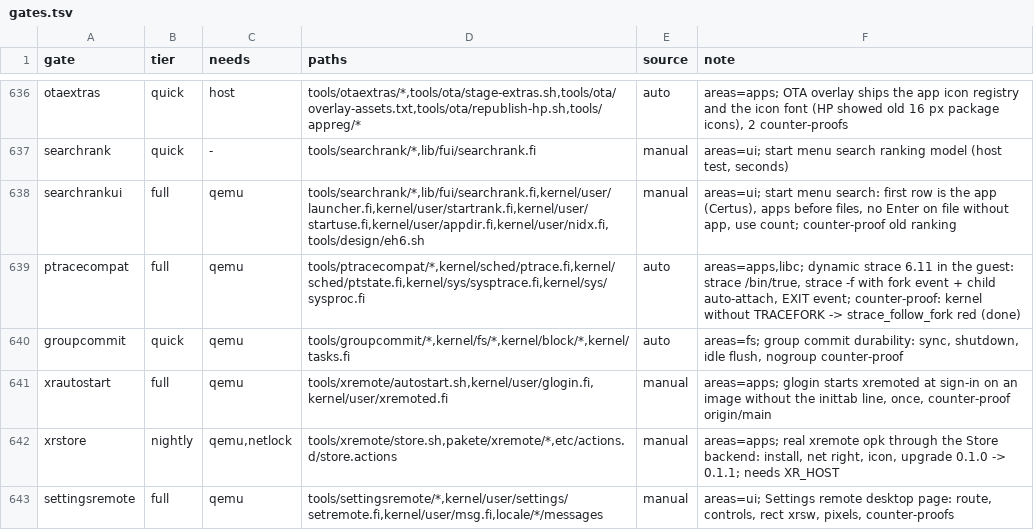
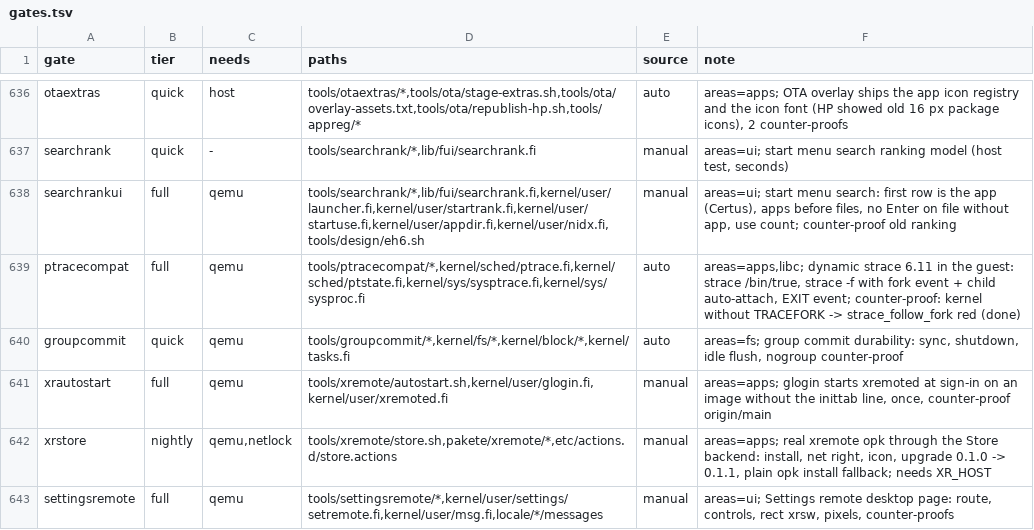
Before and after one commit to Flei-123/Osum, a TSV file: tools/qa/gates.tsv, drawn as a sheet; only a part is shown, gaps mark what is left out.

Commit message:
xremote store gate: stage the trusted public key under the name the guest reads; plain opk install fallback (directpkg.sh, hp_install.py, hp-test.md); tighter apprights/version checks

```diff
--- a/tools/qa/gates.tsv
+++ b/tools/qa/gates.tsv
@@ -641,3 +641,3 @@ groupcommit	quick	qemu	tools/groupcommit/*,kernel/fs/*,kernel/block/*,kernel/tas
 xrautostart	full	qemu	tools/xremote/autostart.sh,kernel/user/glogin.fi,kernel/user/xremoted.fi	manual	areas=apps; glogin starts xremoted at sign-in on an image without the inittab line, once, counter-proof origin/main
-xrstore	nightly	qemu,netlock	tools/xremote/store.sh,pakete/xremote/*,etc/actions.d/store.actions	manual	areas=apps; real xremote opk through the Store backend: install, net right, icon, upgrade 0.1.0 -> 0.1.1; needs XR_HOST
+xrstore	nightly	qemu,netlock	tools/xremote/store.sh,pakete/xremote/*,etc/actions.d/store.actions	manual	areas=apps; real xremote opk through the Store backend: install, net right, icon, upgrade 0.1.0 -> 0.1.1, plain opk install fallback; needs XR_HOST
 settingsremote	full	qemu	tools/settingsremote/*,kernel/user/settings/setremote.fi,kernel/user/msg.fi,locale/*/messages	manual	areas=ui; Settings remote desktop page: route, controls, rect xrsw, pixels, counter-proofs
```
Also changed, not shown: 4 other files.
